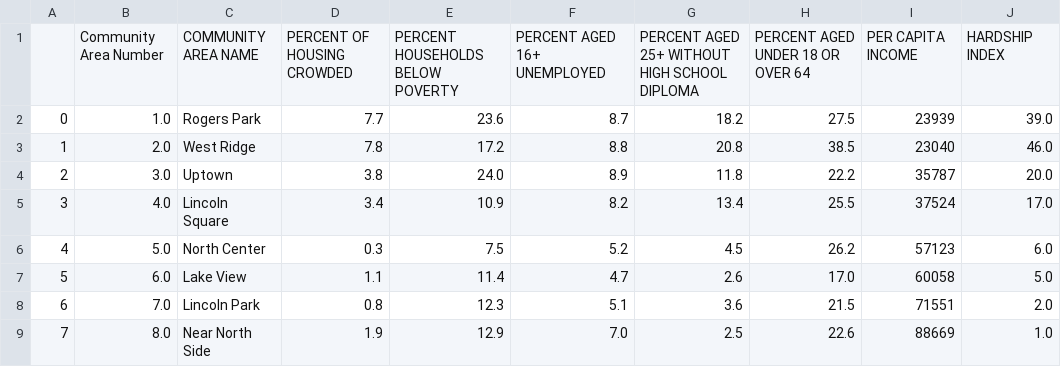
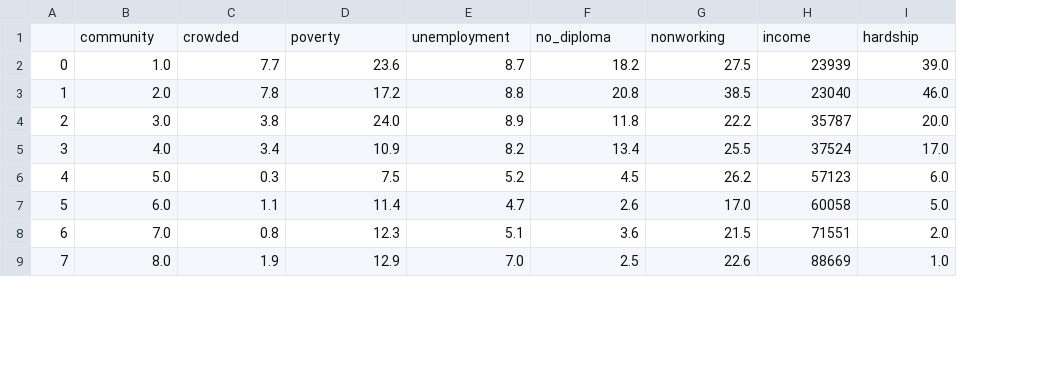
Before and after one commit to spark01217/project, a CSV file: final_census_data.csv, drawn as a sheet; only a part is shown; removed rows and columns are numbered as before the commit, all else as after; the diff names each change by its address in the sheet, - before the commit and + after, or states it on an @@ line.

Commit message:
census

```diff
--- a/final_census_data.csv
+++ b/final_census_data.csv
-column C, rows 2-9: Rogers Park | West Ridge | Uptown | Lincoln Square | North Center | Lake View | Lincoln Park | Near North Side
-row 1:  | Community Area Number | COMMUNITY AREA NAME | PERCENT OF HOUSING CROWDED | PERCENT HOUSEHOLDS BELOW POVERTY | PERCENT AGED 16+ UNEMPLOYED | PERCENT AGED 25+ WITHOUT HIGH SCHOOL DIPLOMA | PERCENT AGED UNDER 18 OR OVER 64 | PER CAPITA INCOME | HARDSHIP INDEX
+row 1:  | community | crowded | poverty | unemployment | no_diploma | nonworking | income | hardship
```
